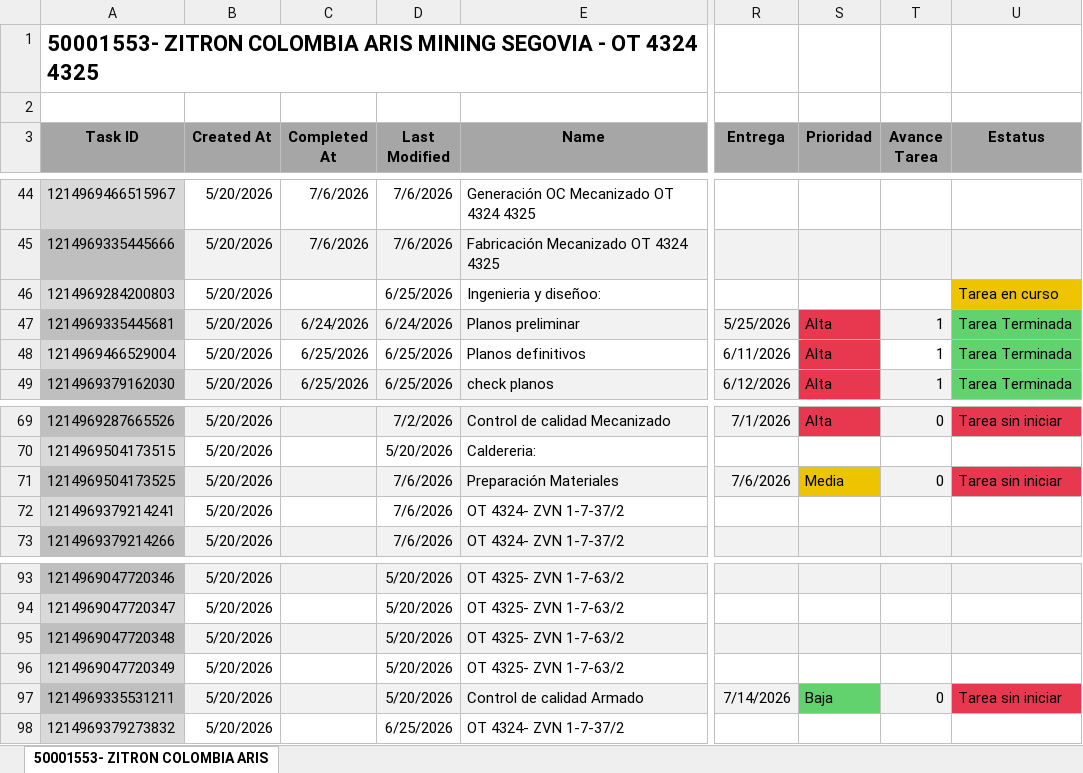
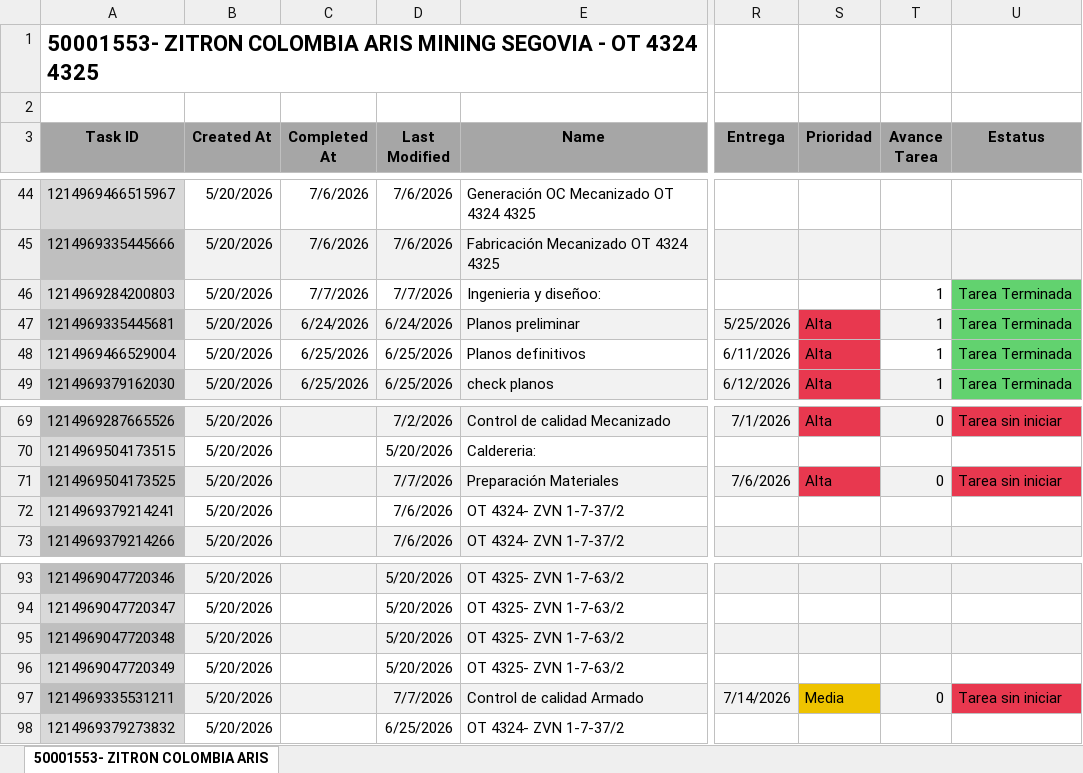
Before and after one commit to Nicolas-2026z/zitron-dashboard, an Excel workbook: data/50001553 - ZITRON COLOMBIA ARIS OT4324-4325.xlsx, sheet 50001553- ZITRON COLOMBIA ARIS, drawn as a sheet; only a part is shown, gaps mark what is left out; values as stored, in another font and other column widths than the file's, no borders; charts and pictures not drawn; the diff names each change by its address in the sheet, - before the commit and + after, or states it on an @@ line.

```diff
--- a/data/50001553 - ZITRON COLOMBIA ARIS OT4324-4325.xlsx (sheet 50001553- ZITRON COLOMBIA ARIS)
+++ b/data/50001553 - ZITRON COLOMBIA ARIS OT4324-4325.xlsx (sheet 50001553- ZITRON COLOMBIA ARIS)
-C46 (Completed At): (empty)
+C46 (Completed At): 7/7/2026
-D46 (Last Modified): 6/25/2026
+D46 (Last Modified): 7/7/2026
-T46 (Avance Tarea): (empty)
+T46 (Avance Tarea): 1
-U46 (Estatus): Tarea en curso
+U46 (Estatus): Tarea Terminada
-U46 fill: #EEC300
+U46 fill: #62D26F
-D71 (Last Modified): 7/6/2026
+D71 (Last Modified): 7/7/2026
-S71 (Prioridad): Media
+S71 (Prioridad): Alta
-S71 fill: #EEC300
+S71 fill: #E8384F
-D97 (Last Modified): 5/20/2026
+D97 (Last Modified): 7/7/2026
-S97 (Prioridad): Baja
+S97 (Prioridad): Media
-S97 fill: #62D26F
+S97 fill: #EEC300
```
Also changed, not shown: data/50001515 - CLIENTE POR DEFINIR B.xlsx, data/50001543 - ZITRON COLOMBIA EGM.xlsx, 42 other files.
